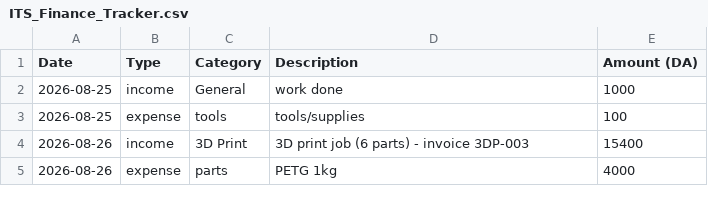
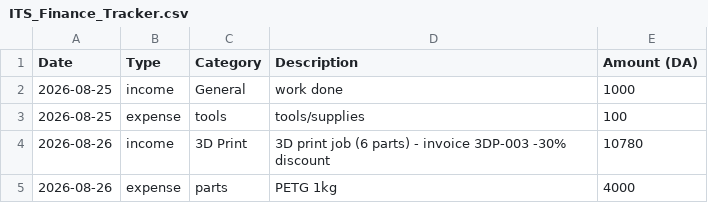
Before and after one commit to KhemisAakram/ITS-Industrial-Technology-Solutions, a CSV file: documents/05_Financial/ITS_Finance_Tracker.csv, drawn as a sheet.

```diff
--- a/documents/05_Financial/ITS_Finance_Tracker.csv
+++ b/documents/05_Financial/ITS_Finance_Tracker.csv
@@ -3,3 +3,3 @@ Date,Type,Category,Description,Amount (DA)
 2026-08-25,expense,tools,tools/supplies,100
-2026-08-26,income,3D Print,3D print job (6 parts) - invoice 3DP-003,15400
+2026-08-26,income,3D Print,3D print job (6 parts) - invoice 3DP-003 -30% discount,10780
 2026-08-26,expense,parts,PETG 1kg,4000
```
Also changed, not shown: 4 other files.
